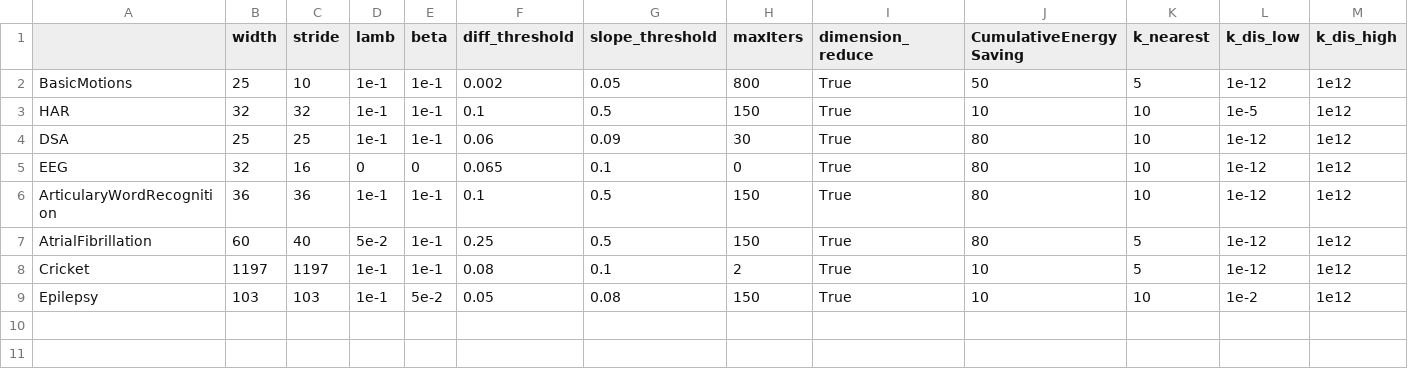
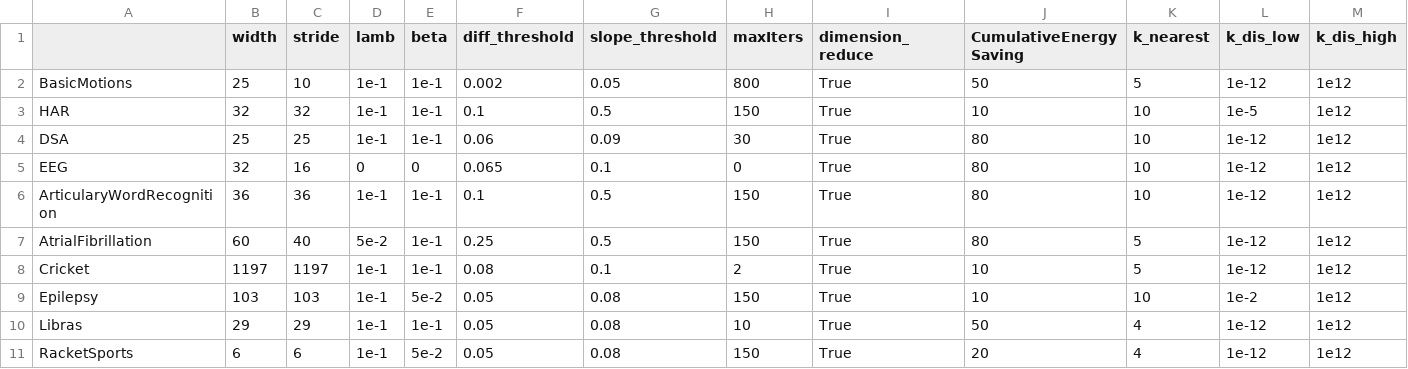
Before and after one commit to Vitoom/T-GMRF, a CSV file: Parameters.csv, drawn as a sheet; only a part is shown; rows hold the shown columns only; the diff names each change by its address in the sheet, - before the commit and + after, or states it on an @@ line.

Commit message:
Add parameter

```diff
--- a/Parameters.csv
+++ b/Parameters.csv
+row 10: Libras | 29 | 29 | 1e-1 | 1e-1 | 0.05 | 0.08 | 10 | True | 50 | 4 | 1e-12 | 1e12
+row 11: RacketSports | 6 | 6 | 1e-1 | 5e-2 | 0.05 | 0.08 | 150 | True | 20 | 4 | 1e-12 | 1e12
```
Also changed, not shown: 2 other files.
